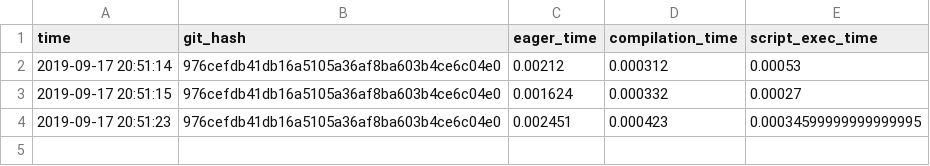
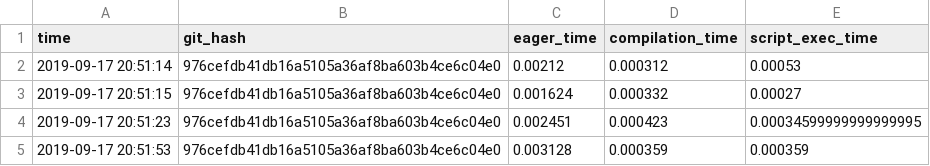
Before and after one commit to driazati/driazati.github.io, a CSV file: torchscript/resnet50.csv, drawn as a sheet.

Commit message:
Update benchmarks

```diff
--- a/torchscript/resnet50.csv
+++ b/torchscript/resnet50.csv
@@ -4 +4,2 @@ time, git_hash, eager_time, compilation_time, script_exec_time
 2019-09-17 20:51:23, 976cefdb41db16a5105a36af8ba603b4ce6c04e0, 0.002451, 0.000423, 0.00034599999999999995
+2019-09-17 20:51:53, 976cefdb41db16a5105a36af8ba603b4ce6c04e0, 0.003128, 0.000359, 0.000359
```
